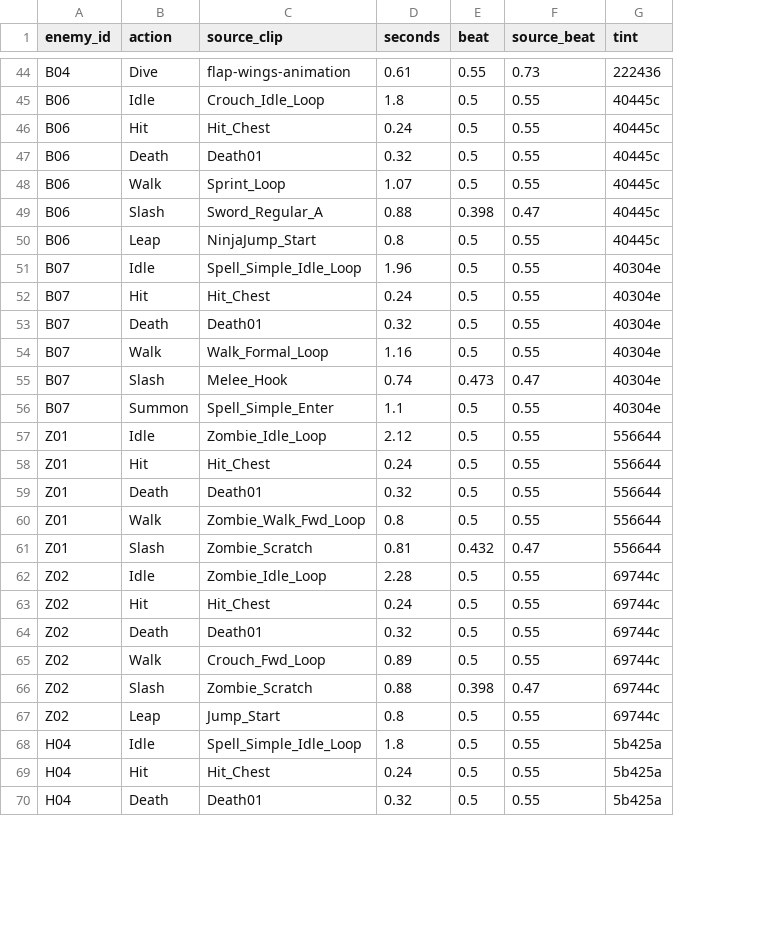
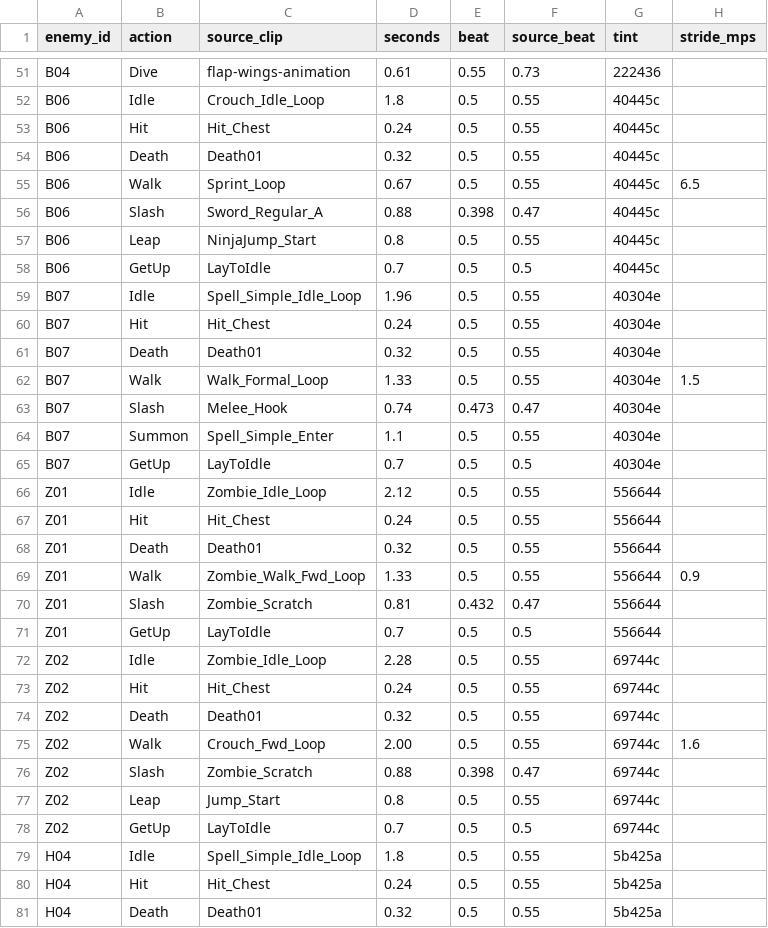
Before and after one commit to Benny021018/wuxia-rogue, a CSV file: data/enemy_motion.csv, drawn as a sheet; only a part is shown, gaps mark what is left out; addresses are those after the commit; the diff covers the shown part only; the diff names each change by its address in the sheet, - before the commit and + after, or states it on an @@ line.

```diff
--- a/data/enemy_motion.csv
+++ b/data/enemy_motion.csv
+column H (stride_mps), row 55: 6.5; row 62: 1.5; row 69: 0.9; row 75: 1.6
-D55 (seconds): 1.07
+D55 (seconds): 0.67
+row 58: B06 | GetUp | LayToIdle | 0.7 | 0.5 | 0.5 | 40445c
-D62 (seconds): 1.16
+D62 (seconds): 1.33
+row 65: B07 | GetUp | LayToIdle | 0.7 | 0.5 | 0.5 | 40304e
-D69 (seconds): 0.8
+D69 (seconds): 1.33
+row 71: Z01 | GetUp | LayToIdle | 0.7 | 0.5 | 0.5 | 556644
-D75 (seconds): 0.89
+D75 (seconds): 2.00
+row 78: Z02 | GetUp | LayToIdle | 0.7 | 0.5 | 0.5 | 69744c
```
Also changed, not shown: 15 added rows and 15 edited cells elsewhere in this file, data/combat_config.csv, 25 other files.
